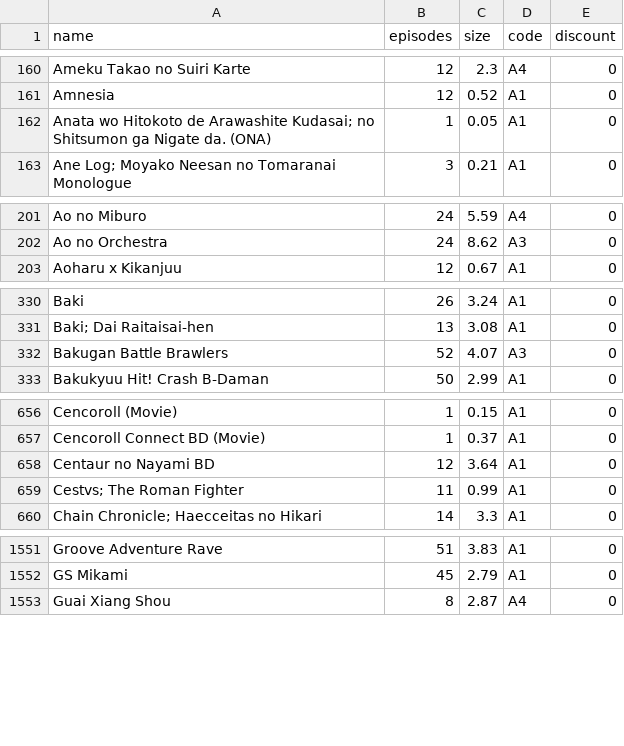
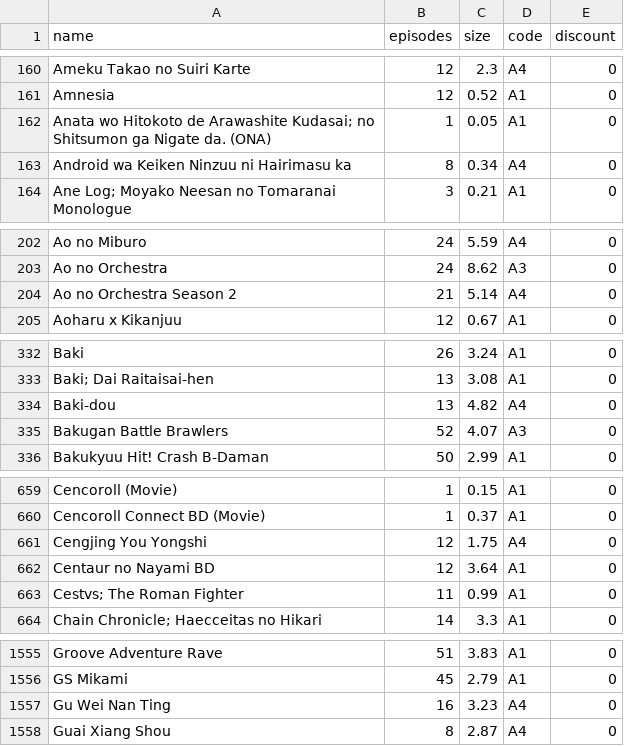
Before and after one commit to Tofan02/anime_store, a CSV file: data/anime-06032026.csv (was data/anime-15022026.csv), drawn as a sheet; only a part is shown, gaps mark what is left out; the diff covers the shown part only.

Commit message:
Update Anime Baru

```diff
--- a/data/anime-15022026.csv
+++ b/data/anime-06032026.csv
@@ -162,2 +162,3 @@ Amnesia;12;0.52;A1;0
 "Anata wo Hitokoto de Arawashite Kudasai; no Shitsumon ga Nigate da. (ONA)";1;0.05;A1;0
+Android wa Keiken Ninzuu ni Hairimasu ka ;8;0.34;A4;0
 "Ane Log; Moyako Neesan no Tomaranai Monologue";3;0.21;A1;0
@@ -202,2 +203,3 @@ Ao no Miburo;24;5.59;A4;0
 Ao no Orchestra;24;8.62;A3;0
+Ao no Orchestra Season 2 ;21;5.14;A4;0
 Aoharu x Kikanjuu;12;0.67;A1;0
@@ -331,2 +333,3 @@ Baki;26;3.24;A1;0
 "Baki; Dai Raitaisai-hen";13;3.08;A1;0
+Baki-dou ;13;4.82;A4;0
 Bakugan Battle Brawlers;52;4.07;A3;0
@@ -657,2 +660,3 @@ Cencoroll (Movie);1;0.15;A1;0
 Cencoroll Connect BD (Movie);1;0.37;A1;0
+Cengjing You Yongshi ;12;1.75;A4;0
 Centaur no Nayami BD;12;3.64;A1;0
@@ -1552,2 +1556,3 @@ Groove Adventure Rave;51;3.83;A1;0
 GS Mikami;45;2.79;A1;0
+Gu Wei Nan Ting ;16;3.23;A4;0
 Guai Xiang Shou;8;2.87;A4;0
```
Also changed, not shown: 4 added rows and 17 edited cells elsewhere in this file, 1 other file.
